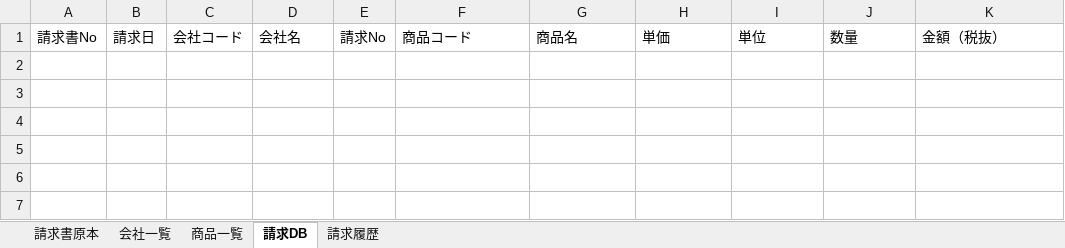
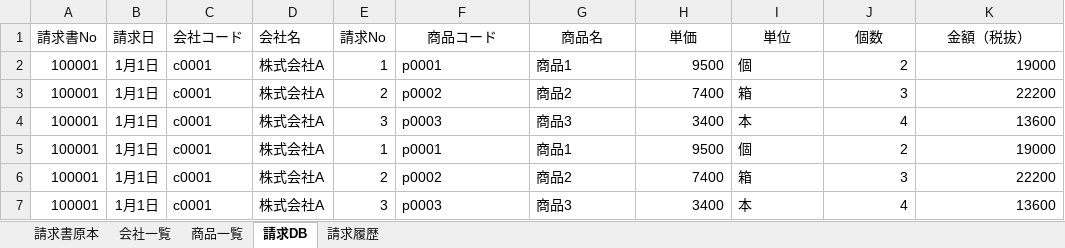
Before and after one commit to TatsuyaMaeta/VBA_Invoice, an Excel workbook: 1.請求書作成プログラム.xlsm, sheet 請求DB, drawn as a sheet; values as stored, in another font and other column widths than the file's, no borders; the diff names each change by its address in the sheet, - before the commit and + after, or states it on an @@ line.

Commit message:
add code by macro

```diff
--- a/1.請求書作成プログラム.xlsm (sheet 請求DB)
+++ b/1.請求書作成プログラム.xlsm (sheet 請求DB)
-F1:K1 alignment: left
+F1:K1 alignment: center
-J1: 数量
+J1: 個数
+row 2: 100001 | 1月1日 | c0001 | 株式会社A | 1 | p0001 | 商品1 | 9500 | 個 | 2 | 19000
+row 3: 100001 | 1月1日 | c0001 | 株式会社A | 2 | p0002 | 商品2 | 7400 | 箱 | 3 | 22200
+row 4: 100001 | 1月1日 | c0001 | 株式会社A | 3 | p0003 | 商品3 | 3400 | 本 | 4 | 13600
+row 5: 100001 | 1月1日 | c0001 | 株式会社A | 1 | p0001 | 商品1 | 9500 | 個 | 2 | 19000
+row 6: 100001 | 1月1日 | c0001 | 株式会社A | 2 | p0002 | 商品2 | 7400 | 箱 | 3 | 22200
+row 7: 100001 | 1月1日 | c0001 | 株式会社A | 3 | p0003 | 商品3 | 3400 | 本 | 4 | 13600
```
Also changed, not shown: sheet 請求書原本, sheet 請求履歴.
